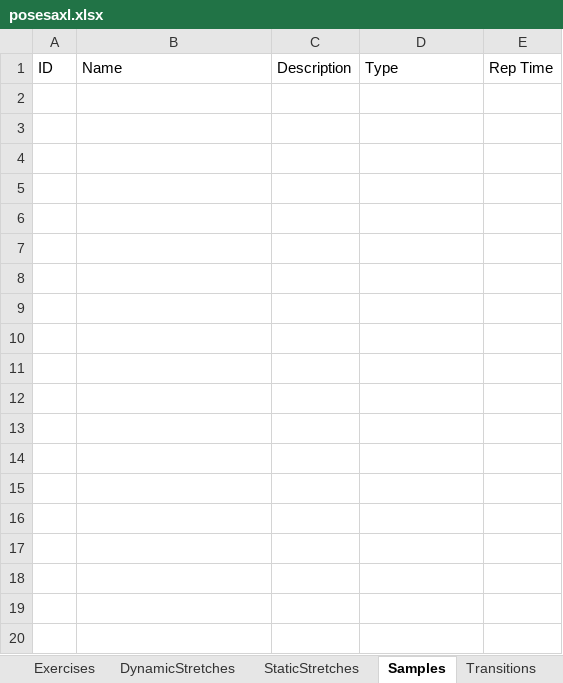
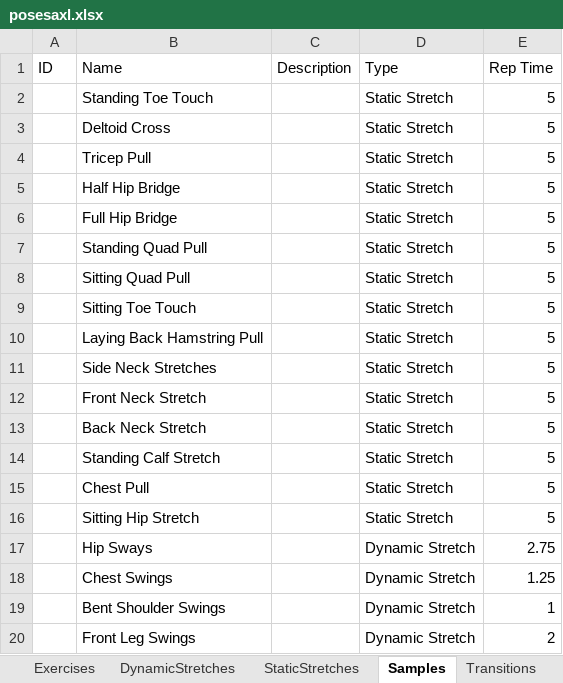
Before and after one commit to kopatsis/i9posesa, an Excel workbook: posesaxl.xlsx, sheet Samples, drawn as a sheet; only a part is shown; values as stored, in another font and other column widths than the file's, no borders; the diff covers the shown part only; the diff names each change by its address in the sheet, - before the commit and + after, or states it on an @@ line.

```diff
--- a/posesaxl.xlsx (sheet Samples)
+++ b/posesaxl.xlsx (sheet Samples)
+row 2:  | Standing Toe Touch |  | Static Stretch | 5
+row 3:  | Deltoid Cross |  | Static Stretch | 5
+row 4:  | Tricep Pull |  | Static Stretch | 5
+row 5:  | Half Hip Bridge |  | Static Stretch | 5
+row 6:  | Full Hip Bridge |  | Static Stretch | 5
+row 7:  | Standing Quad Pull |  | Static Stretch | 5
+row 8:  | Sitting Quad Pull |  | Static Stretch | 5
+row 9:  | Sitting Toe Touch |  | Static Stretch | 5
+row 10:  | Laying Back Hamstring Pull |  | Static Stretch | 5
+row 11:  | Side Neck Stretches |  | Static Stretch | 5
+row 12:  | Front Neck Stretch |  | Static Stretch | 5
+row 13:  | Back Neck Stretch |  | Static Stretch | 5
+row 14:  | Standing Calf Stretch |  | Static Stretch | 5
+row 15:  | Chest Pull |  | Static Stretch | 5
+row 16:  | Sitting Hip Stretch |  | Static Stretch | 5
+row 17:  | Hip Sways |  | Dynamic Stretch | 2.75
+row 18:  | Chest Swings |  | Dynamic Stretch | 1.25
+row 19:  | Bent Shoulder Swings |  | Dynamic Stretch | 1
+row 20:  | Front Leg Swings |  | Dynamic Stretch | 2
```
Also changed, not shown: 137 added rows elsewhere in this sheet, sheet ImageSet, sheet Transitions, sheet Exercises, sheet DynamicStretches, sheet StaticStretches, 1 other file.
